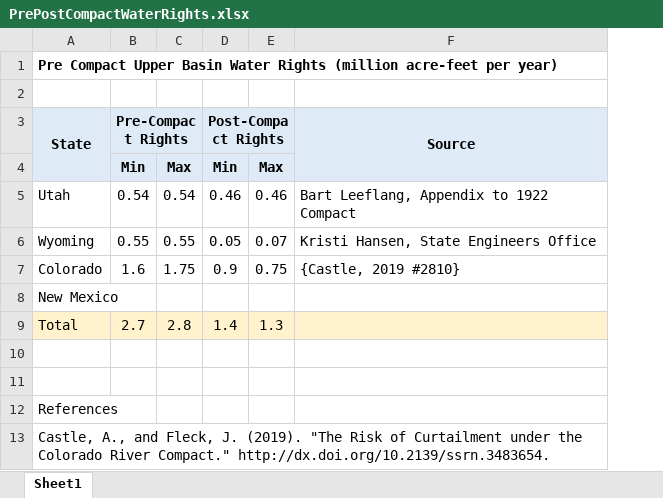
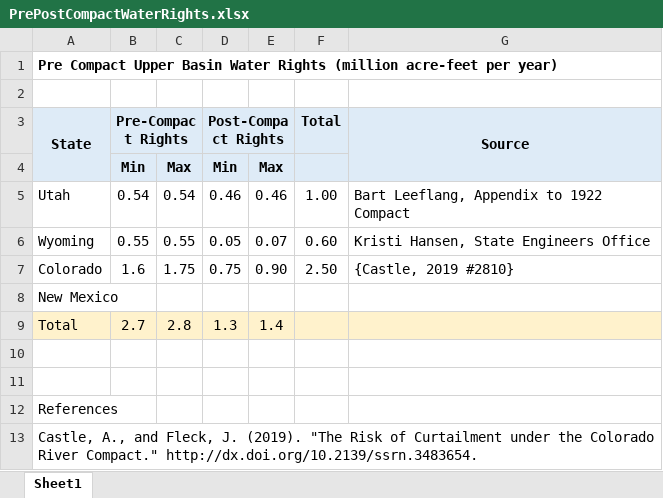
Before and after one commit to dzeke/ColoradoRiverCoding, an Excel workbook: PreCompact/PrePostCompactWaterRights.xlsx, sheet Sheet1, drawn as a sheet; values as stored, in another font and other column widths than the file's, no borders; the diff names each change by its address in the sheet, - before the commit and + after, or states it on an @@ line.

Commit message:
Update combined to Sept 2021 data. Redo Figure 3 to show individual flex accounts

```diff
--- a/PreCompact/PrePostCompactWaterRights.xlsx (sheet Sheet1)
+++ b/PreCompact/PrePostCompactWaterRights.xlsx (sheet Sheet1)
+column F (Total), rows 5-7: 1.00 | 0.60 | 2.50
-D7 (Post-Compact Rights): 0.9
+D7 (Post-Compact Rights): 0.75
-E7: 0.75
+E7: 0.90
-D9 (Post-Compact Rights): 1.4
+D9 (Post-Compact Rights): 1.3
-E9: 1.3
+E9: 1.4
```
Also changed, not shown: 9 other files.
